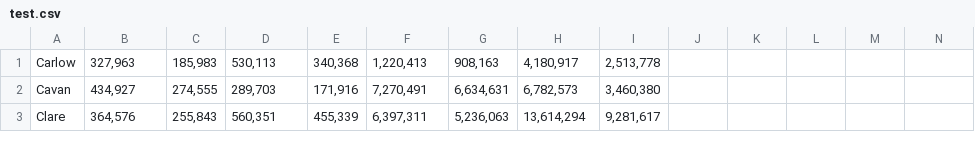
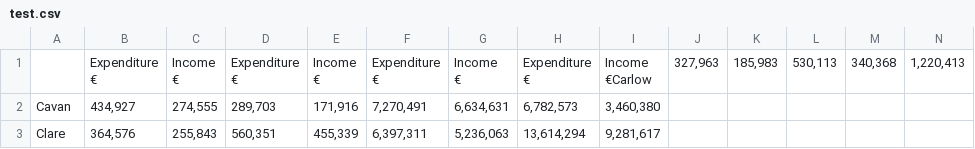
Before and after one commit to edsheehy/traffic, a CSV file: test.csv, drawn as a sheet; only a part is shown; removed rows and columns are numbered as before the commit, all else as after; rows hold the shown columns only; ↵ is a line break in a cell; the diff names each change by its address in the sheet, - before the commit and + after, or states it on an @@ line.

Commit message:
Update test.csv

```diff
--- a/test.csv
+++ b/test.csv
-row 1: Carlow | 327,963 | 185,983 | 530,113 | 340,368 | 1,220,413 | 908,163 | 4,180,917 | 2,513,778
+row 1:  | Expenditure ↵ € | Income ↵ € | Expenditure ↵ € | Income ↵ € | Expenditure ↵ € | Income ↵ € | Expenditure ↵ € | Income ↵ €Carlow | 327,963 | 185,983 | 530,113 | 340,368 | 1,220,413
```
